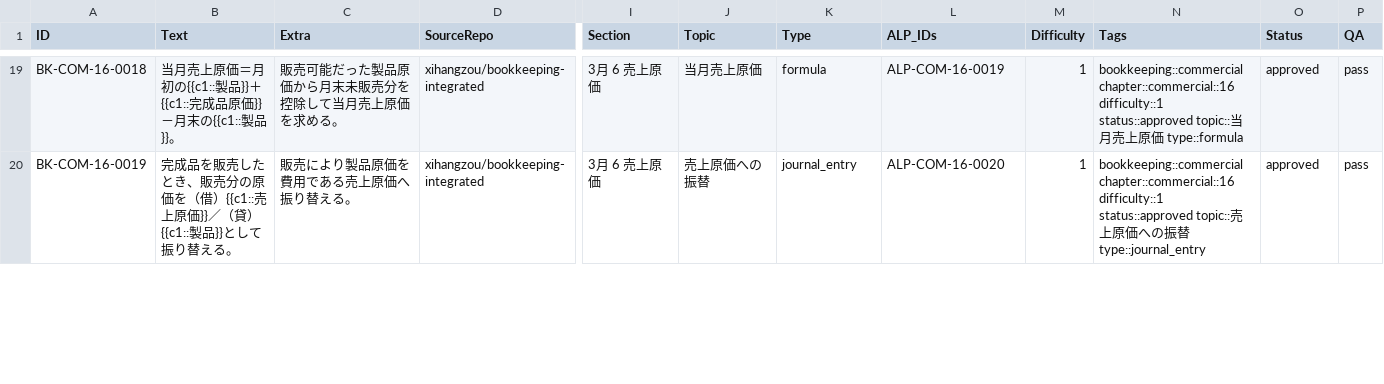
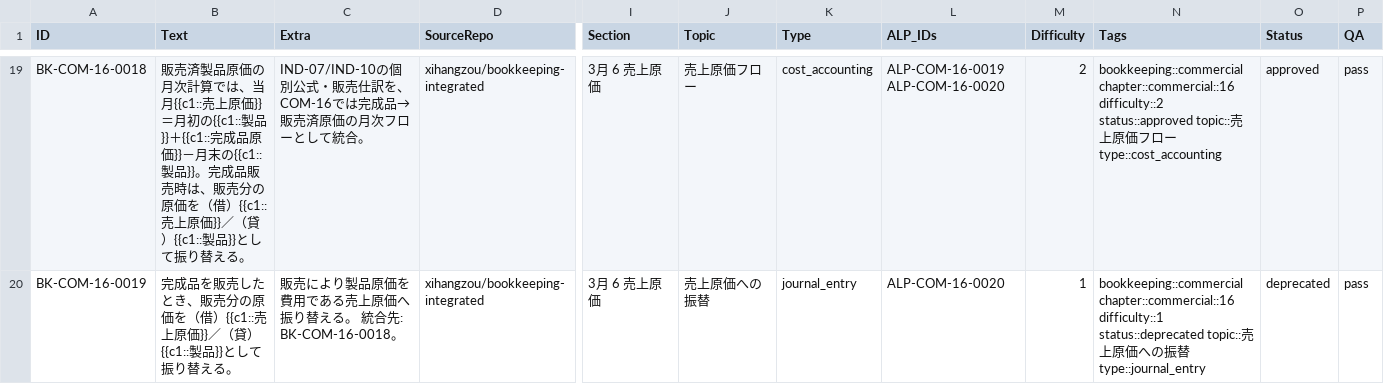
Before and after one commit to xihangzou/bookkeeping-anki, a TSV file: production/notes/COM-16.tsv, drawn as a sheet; only a part is shown, gaps mark what is left out; the diff covers the shown part only; the diff names each change by its address in the sheet, - before the commit and + after, or states it on an @@ line.

Commit message:
deduplicate COM-16 against industrial notes

```diff
--- a/production/notes/COM-16.tsv
+++ b/production/notes/COM-16.tsv
-B19 (Text): 当月売上原価＝月初の{{c1::製品}}＋{{c1::完成品原価}}－月末の{{c1::製品}}。
+B19 (Text): 販売済製品原価の月次計算では、当月{{c1::売上原価}}＝月初の{{c1::製品}}＋{{c1::完成品原価}}－月末の{{c1::製品}}。完成品販売時は、販売分の原価を（借）{{c1::売上原価}}／（貸）{{c1::製品}}として振り替える。
-C19 (Extra): 販売可能だった製品原価から月末未販売分を控除して当月売上原価を求める。
+C19 (Extra): IND-07/IND-10の個別公式・販売仕訳を、COM-16では完成品→販売済原価の月次フローとして統合。
-J19 (Topic): 当月売上原価
+J19 (Topic): 売上原価フロー
-K19 (Type): formula
+K19 (Type): cost_accounting
-L19 (ALP_IDs): ALP-COM-16-0019
+L19 (ALP_IDs): ALP-COM-16-0019 ALP-COM-16-0020
-M19 (Difficulty): 1
+M19 (Difficulty): 2
-N19 (Tags): bookkeeping::commercial chapter::commercial::16 difficulty::1 status::approved topic::当月売上原価 type::formula
+N19 (Tags): bookkeeping::commercial chapter::commercial::16 difficulty::2 status::approved topic::売上原価フロー type::cost_accounting
-C20 (Extra): 販売により製品原価を費用である売上原価へ振り替える。
+C20 (Extra): 販売により製品原価を費用である売上原価へ振り替える。 統合先: BK-COM-16-0018。
-N20 (Tags): …chapter::commercial::16 difficulty::1 status::approved topic::売…
+N20 (Tags): …chapter::commercial::16 difficulty::1 status::deprecated topic::売…
-O20 (Status): approved
+O20 (Status): deprecated
```
Also changed, not shown: 87 edited cells elsewhere in this file.
